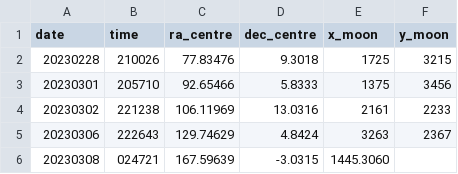
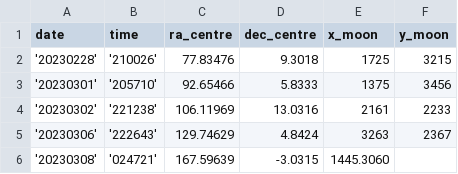
Before and after one commit to DeepSkyWonder/dsw-notebooks, a CSV file: moon-orbit_determination/observations.csv, drawn as a sheet.

Commit message:
Update observations.csv

```diff
--- a/moon-orbit_determination/observations.csv
+++ b/moon-orbit_determination/observations.csv
@@ -1,6 +1,6 @@
 date,time,ra_centre,dec_centre,x_moon,y_moon
-20230228,210026,77.83476,9.3018,1725,3215
-20230301,205710,92.65466,5.8333,1375,3456
-20230302,221238,106.11969,13.0316,2161,2233
-20230306,222643,129.74629,4.8424,3263,2367
-20230308,024721,167.59639,-3.0315,1445.3060
+'20230228','210026',77.83476,9.3018,1725,3215
+'20230301','205710',92.65466,5.8333,1375,3456
+'20230302','221238',106.11969,13.0316,2161,2233
+'20230306','222643',129.74629,4.8424,3263,2367
+'20230308','024721',167.59639,-3.0315,1445.3060
```
